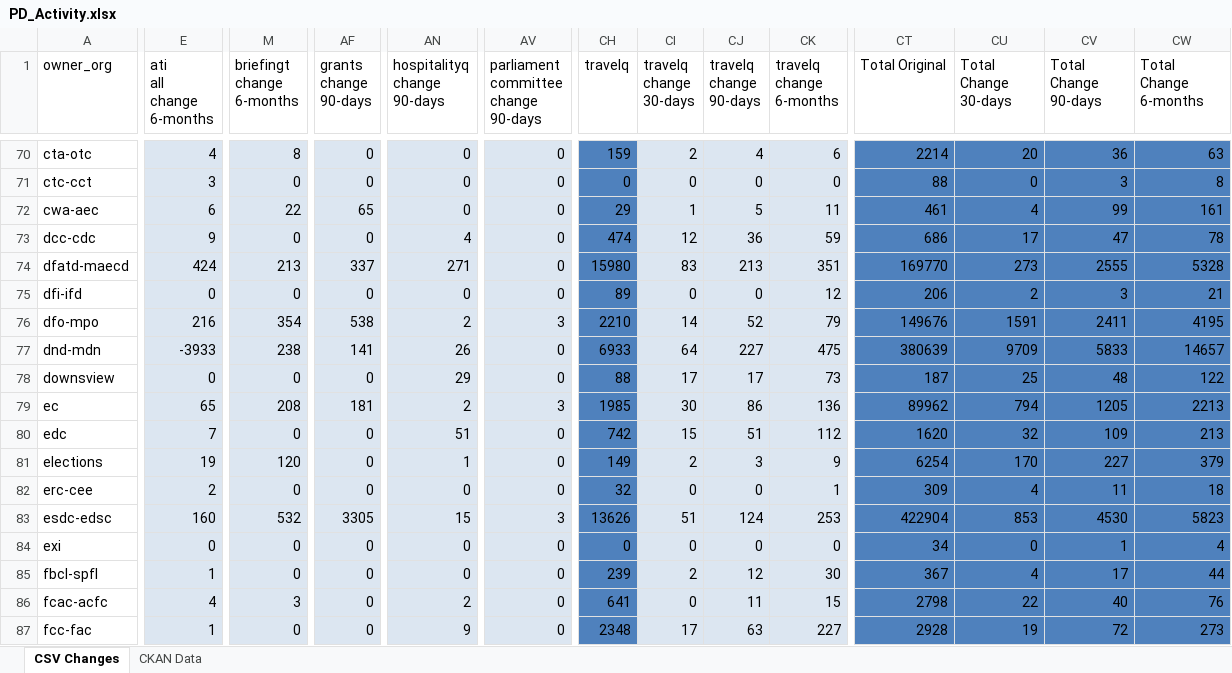
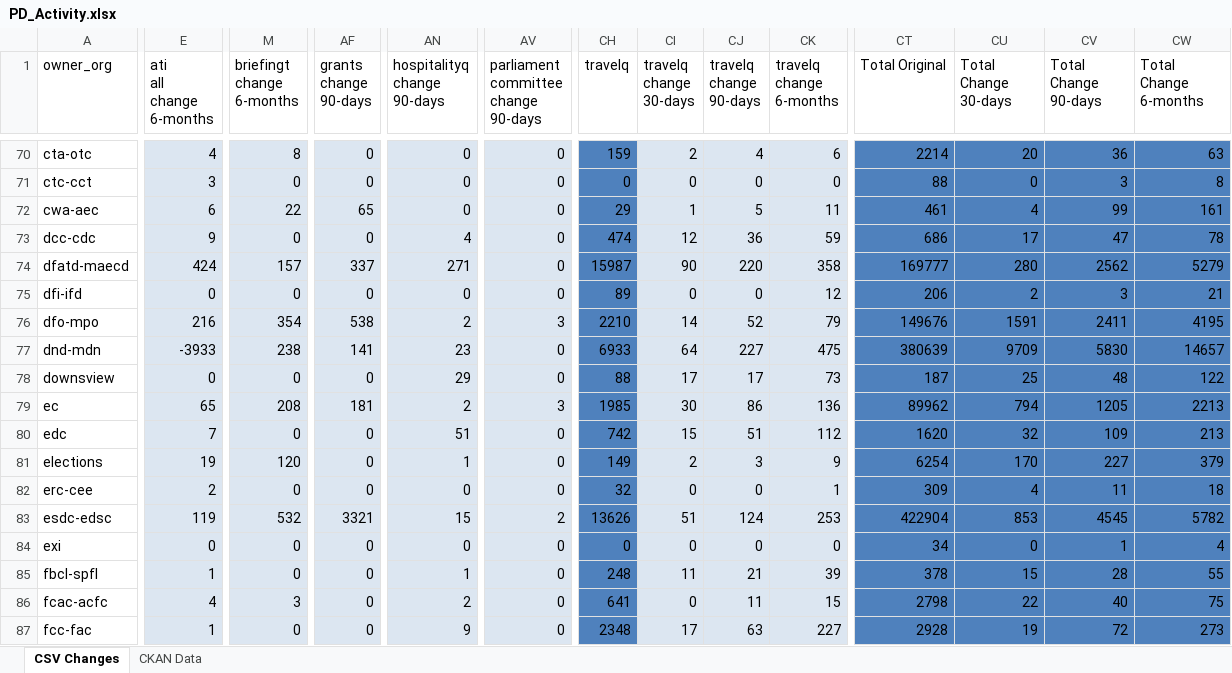
Before and after one commit to open-data/analytics-corporate-reporting, an Excel workbook: PD_CHANGES_RPT/PD_Activity.xlsx, sheet CSV Changes, drawn as a sheet; only a part is shown, gaps mark what is left out; values as stored, in another font and other column widths than the file's, no borders; the diff covers the shown part only; the diff names each change by its address in the sheet, - before the commit and + after, or states it on an @@ line.

```diff
--- a/PD_CHANGES_RPT/PD_Activity.xlsx (sheet CSV Changes)
+++ b/PD_CHANGES_RPT/PD_Activity.xlsx (sheet CSV Changes)
-M74 (briefingt change 6-months): 213
+M74 (briefingt change 6-months): 157
-CH74 (travelq): 15980
+CH74 (travelq): 15987
-CI74 (travelq change 30-days): 83
+CI74 (travelq change 30-days): 90
-CJ74 (travelq change 90-days): 213
+CJ74 (travelq change 90-days): 220
-CK74 (travelq change 6-months): 351
+CK74 (travelq change 6-months): 358
-CT74 (Total Original): 169770
+CT74 (Total Original): 169777
-CU74 (Total Change 30-days): 273
+CU74 (Total Change 30-days): 280
-CV74 (Total Change 90-days): 2555
+CV74 (Total Change 90-days): 2562
-CW74 (Total Change 6-months): 5328
+CW74 (Total Change 6-months): 5279
-AN77 (hospitalityq change 90-days): 26
+AN77 (hospitalityq change 90-days): 23
-CV77 (Total Change 90-days): 5833
+CV77 (Total Change 90-days): 5830
-E83 (ati all change 6-months): 160
+E83 (ati all change 6-months): 119
-AF83 (grants change 90-days): 3305
+AF83 (grants change 90-days): 3321
-AV83: 3
+AV83: 2
-CV83 (Total Change 90-days): 4530
+CV83 (Total Change 90-days): 4545
-CW83 (Total Change 6-months): 5823
+CW83 (Total Change 6-months): 5782
-AN85 (hospitalityq change 90-days): 0
+AN85 (hospitalityq change 90-days): 1
-CH85 (travelq): 239
+CH85 (travelq): 248
-CI85 (travelq change 30-days): 2
+CI85 (travelq change 30-days): 11
-CJ85 (travelq change 90-days): 12
+CJ85 (travelq change 90-days): 21
-CK85 (travelq change 6-months): 30
+CK85 (travelq change 6-months): 39
-CT85 (Total Original): 367
+CT85 (Total Original): 378
-CU85 (Total Change 30-days): 4
+CU85 (Total Change 30-days): 15
-CV85 (Total Change 90-days): 17
+CV85 (Total Change 90-days): 28
-CW85 (Total Change 6-months): 44
+CW85 (Total Change 6-months): 55
-CW86 (Total Change 6-months): 76
+CW86 (Total Change 6-months): 75
```
Also changed, not shown: 186 edited cells elsewhere in this sheet, sheet CKAN Data, 2 other files.
